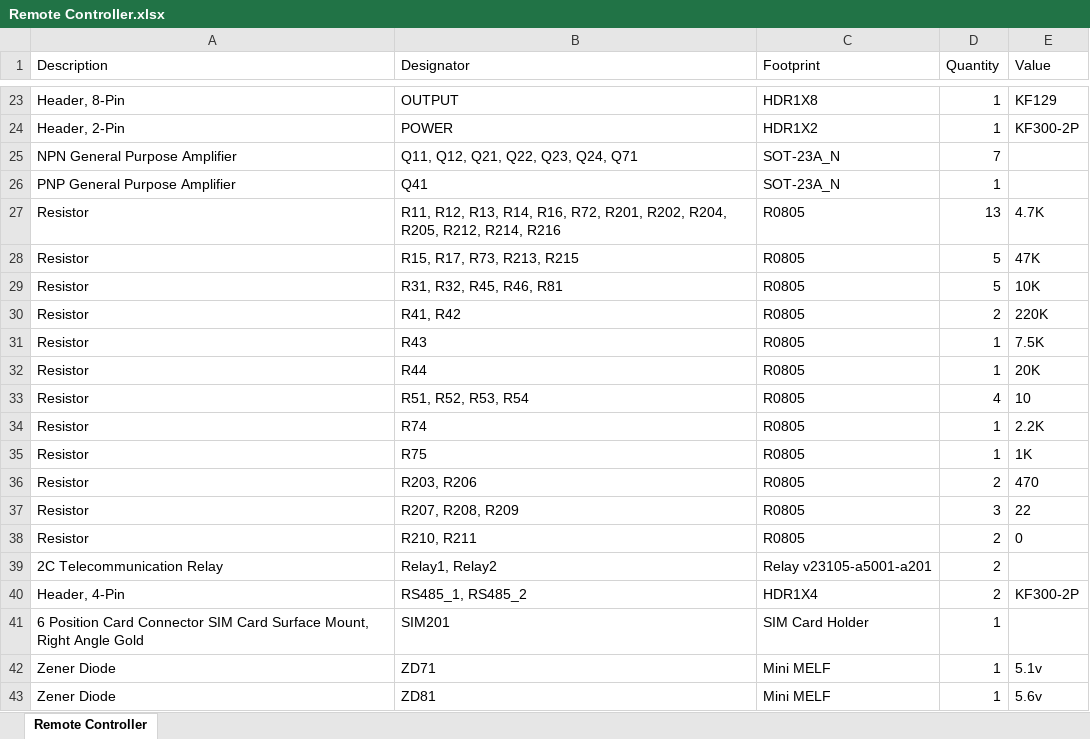
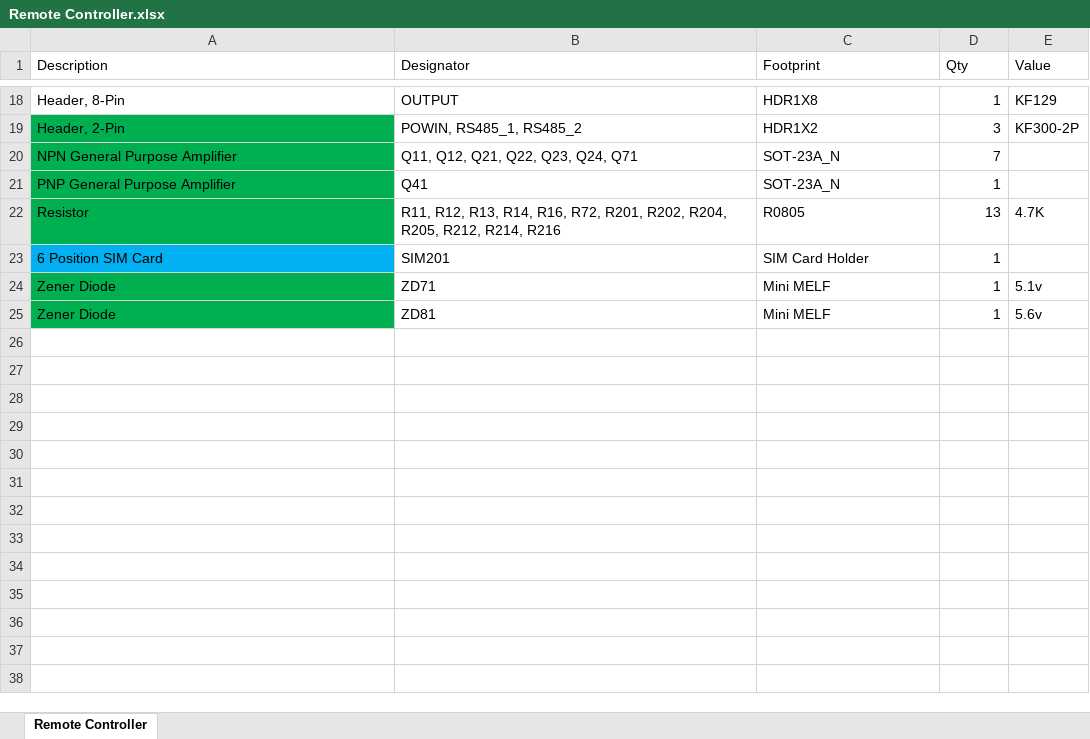
Before and after one commit to Davoudi-ehsan/Remote_Controller, an Excel workbook: PCB Project/Project Outputs for Remote Controller/Remote Controller.xlsx, sheet Remote Controller, drawn as a sheet; only a part is shown, gaps mark what is left out; values as stored, in another font and other column widths than the file's, no borders; table styles not drawn; removed rows and columns are numbered as before the commit, all else as after; the diff covers the shown part only; the diff names each change by its address in the sheet, - before the commit and + after, or states it on an @@ line.

```diff
--- a/PCB Project/Project Outputs for Remote Controller/Remote Controller.xlsx (sheet Remote Controller)
+++ b/PCB Project/Project Outputs for Remote Controller/Remote Controller.xlsx (sheet Remote Controller)
-D1: Quantity
+D1: Qty
-A19:A22 fill: none
+A19:A22 fill: #00B050
-B19 (Designator): POWER
+B19 (Designator): POWIN, RS485_1, RS485_2
-D19 (Qty): 1
+D19 (Qty): 3
-row 28: Resistor | R15, R17, R73, R213, R215 | R0805 | 5 | 47K
-row 29: Resistor | R31, R32, R45, R46, R81 | R0805 | 5 | 10K
-row 30: Resistor | R41, R42 | R0805 | 2 | 220K
-row 31: Resistor | R43 | R0805 | 1 | 7.5K
-row 32: Resistor | R44 | R0805 | 1 | 20K
-row 33: Resistor | R51, R52, R53, R54 | R0805 | 4 | 10
-row 34: Resistor | R74 | R0805 | 1 | 2.2K
-row 35: Resistor | R75 | R0805 | 1 | 1K
-row 36: Resistor | R203, R206 | R0805 | 2 | 470
-row 37: Resistor | R207, R208, R209 | R0805 | 3 | 22
-row 38: Resistor | R210, R211 | R0805 | 2 | 0
-row 39: 2C Telecommunication Relay | Relay1, Relay2 | Relay v23105-a5001-a201 | 2
-row 40: Header, 4-Pin | RS485_1, RS485_2 | HDR1X4 | 2 | KF300-2P
-A23 (Description): 6 Position Card Connector SIM Card Surface Mount, Right Angle Gold
+A23 (Description): 6 Position SIM Card
-A23 fill: none
+A23 fill: #00B0F0
-A24:A25 fill: none
+A24:A25 fill: #00B050
```
Also changed, not shown: 5 added rows, 10 removed rows, 10 edited cells and cell formats elsewhere in this sheet, 2 other files.
